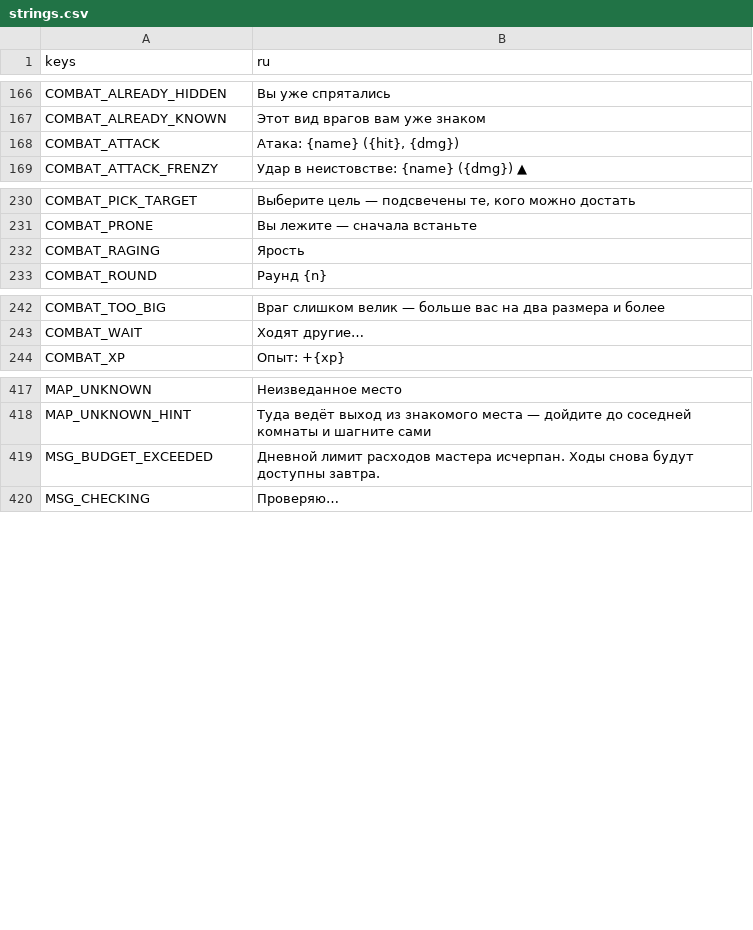
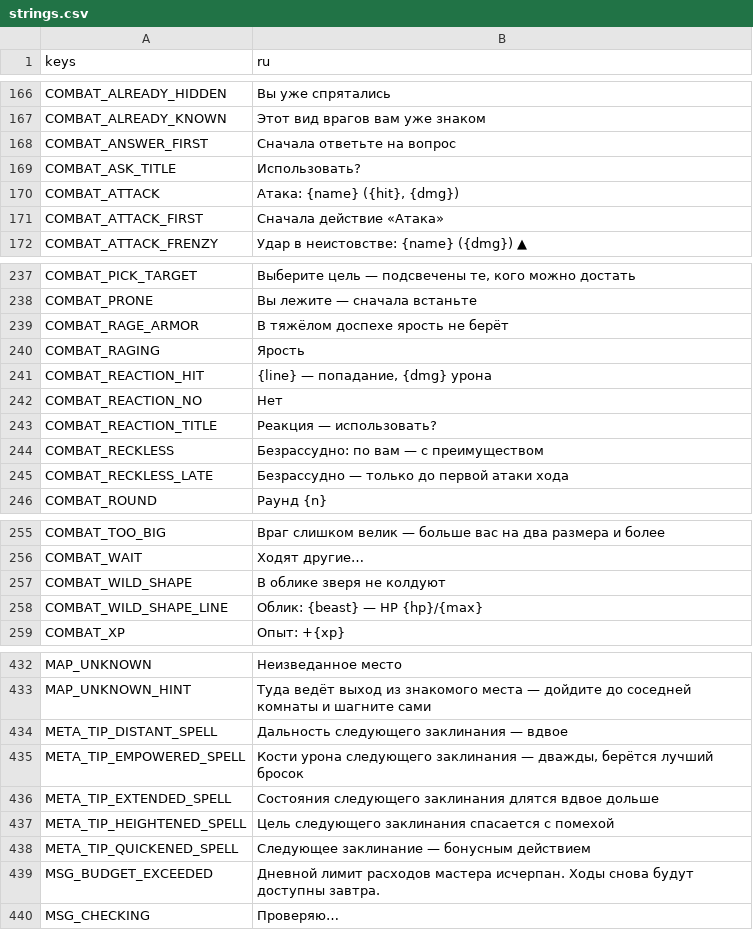
Before and after one commit to rapotekhin/dnd_llm, a CSV file: game/localization/strings.csv, drawn as a sheet; only a part is shown, gaps mark what is left out; the diff covers the shown part only.

```diff
--- a/game/localization/strings.csv
+++ b/game/localization/strings.csv
@@ -169,3 +169,6 @@ COMBAT_ALREADY_HIDDEN,Вы уже спрятались
 COMBAT_ALREADY_KNOWN,Этот вид врагов вам уже знаком
+COMBAT_ANSWER_FIRST,Сначала ответьте на вопрос
+COMBAT_ASK_TITLE,Использовать?
 COMBAT_ATTACK,"Атака: {name} ({hit}, {dmg})"
+COMBAT_ATTACK_FIRST,Сначала действие «Атака»
 COMBAT_ATTACK_FRENZY,Удар в неистовстве: {name} ({dmg}) ▲
@@ -234,3 +241,9 @@ COMBAT_PICK_TARGET,"Выберите цель — подсвечены те, к
 COMBAT_PRONE,Вы лежите — сначала встаньте
+COMBAT_RAGE_ARMOR,В тяжёлом доспехе ярость не берёт
 COMBAT_RAGING,Ярость
+COMBAT_REACTION_HIT,"{line} — попадание, {dmg} урона"
+COMBAT_REACTION_NO,Нет
+COMBAT_REACTION_TITLE,Реакция — использовать?
+COMBAT_RECKLESS,Безрассудно: по вам — с преимуществом
+COMBAT_RECKLESS_LATE,Безрассудно — только до первой атаки хода
 COMBAT_ROUND,Раунд {n}
@@ -246,2 +259,4 @@ COMBAT_TOO_BIG,Враг слишком велик — больше вас на
 COMBAT_WAIT,Ходят другие…
+COMBAT_WILD_SHAPE,В облике зверя не колдуют
+COMBAT_WILD_SHAPE_LINE,Облик: {beast} — HP {hp}/{max}
 COMBAT_XP,Опыт: +{xp}
@@ -421,2 +436,7 @@ MAP_UNKNOWN,Неизведанное место
 MAP_UNKNOWN_HINT,Туда ведёт выход из знакомого места — дойдите до соседней комнаты и шагните сами
+META_TIP_DISTANT_SPELL,Дальность следующего заклинания — вдвое
+META_TIP_EMPOWERED_SPELL,"Кости урона следующего заклинания — дважды, берётся лучший бросок"
+META_TIP_EXTENDED_SPELL,Состояния следующего заклинания длятся вдвое дольше
+META_TIP_HEIGHTENED_SPELL,Цель следующего заклинания спасается с помехой
+META_TIP_QUICKENED_SPELL,Следующее заклинание — бонусным действием
 MSG_BUDGET_EXCEEDED,Дневной лимит расходов мастера исчерпан. Ходы снова будут доступны завтра.
```
Also changed, not shown: 8 added rows elsewhere in this file, 38 other files.
